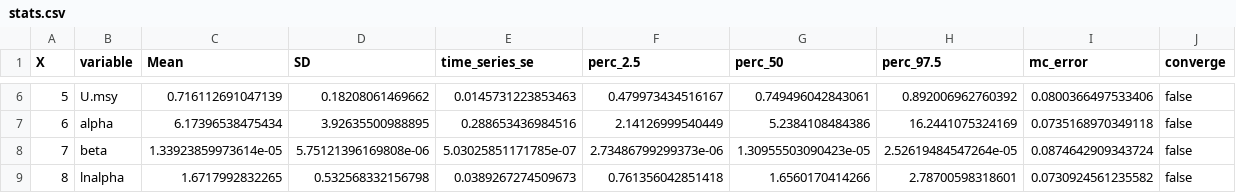
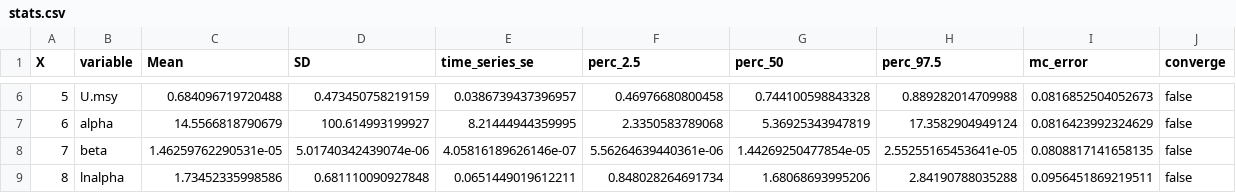
Before and after one commit to commfish/Chilkoot_Sockeye, a CSV file: state_space_model/output/rjags_Explore_BaseCase/stats.csv, drawn as a sheet; only a part is shown, gaps mark what is left out; the diff covers the shown part only.

```diff
--- a/state_space_model/output/rjags_Explore_BaseCase/stats.csv
+++ b/state_space_model/output/rjags_Explore_BaseCase/stats.csv
@@ -6,4 +6,4 @@
-5,"U.msy",0.716112691047139,0.18208061469662,0.0145731223853463,0.479973434516167,0.749496042843061,0.892006962760392,0.0800366497533406,"false"
-6,"alpha",6.17396538475434,3.92635500988895,0.288653436984516,2.14126999540449,5.2384108484386,16.2441075324169,0.0735168970349118,"false"
-7,"beta",1.33923859973614e-05,5.75121396169808e-06,5.03025851171785e-07,2.73486799299373e-06,1.30955503090423e-05,2.52619484547264e-05,0.0874642909343724,"false"
-8,"lnalpha",1.6717992832265,0.532568332156798,0.0389267274509673,0.761356042851418,1.6560170414266,2.78700598318601,0.0730924561235582,"false"
+5,"U.msy",0.684096719720488,0.473450758219159,0.0386739437396957,0.46976680800458,0.744100598843328,0.889282014709988,0.0816852504052673,"false"
+6,"alpha",14.5566818790679,100.614993199927,8.21444944359995,2.3350583789068,5.36925343947819,17.3582904949124,0.0816423992324629,"false"
+7,"beta",1.46259762290531e-05,5.01740342439074e-06,4.05816189626146e-07,5.56264639440361e-06,1.44269250477854e-05,2.55255165453641e-05,0.0808817141658135,"false"
+8,"lnalpha",1.73452335998586,0.681110090927848,0.0651449019612211,0.848028264691734,1.68068693995206,2.84190788035288,0.0956451869219511,"false"
```
Also changed, not shown: 71 edited cells elsewhere in this file, state_space_model/output/rjags_Explore_BaseCase/coda.csv, state_space_model/output/rjags_Explore_BaseCase/gelman.csv, 26 other files.
